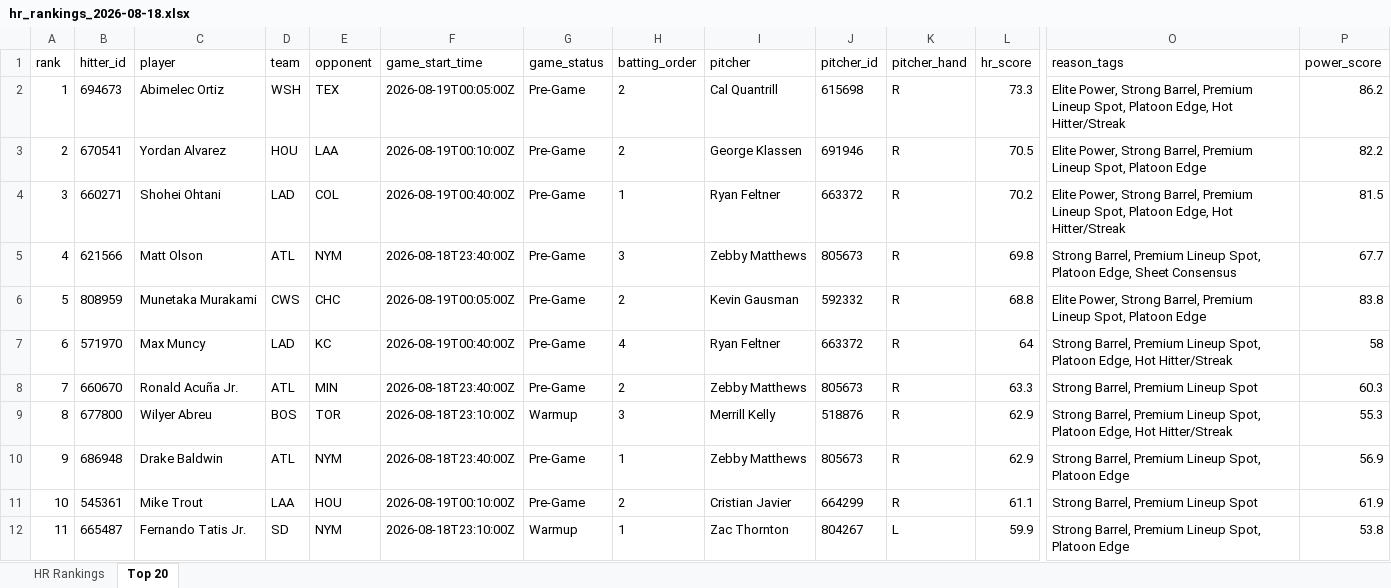
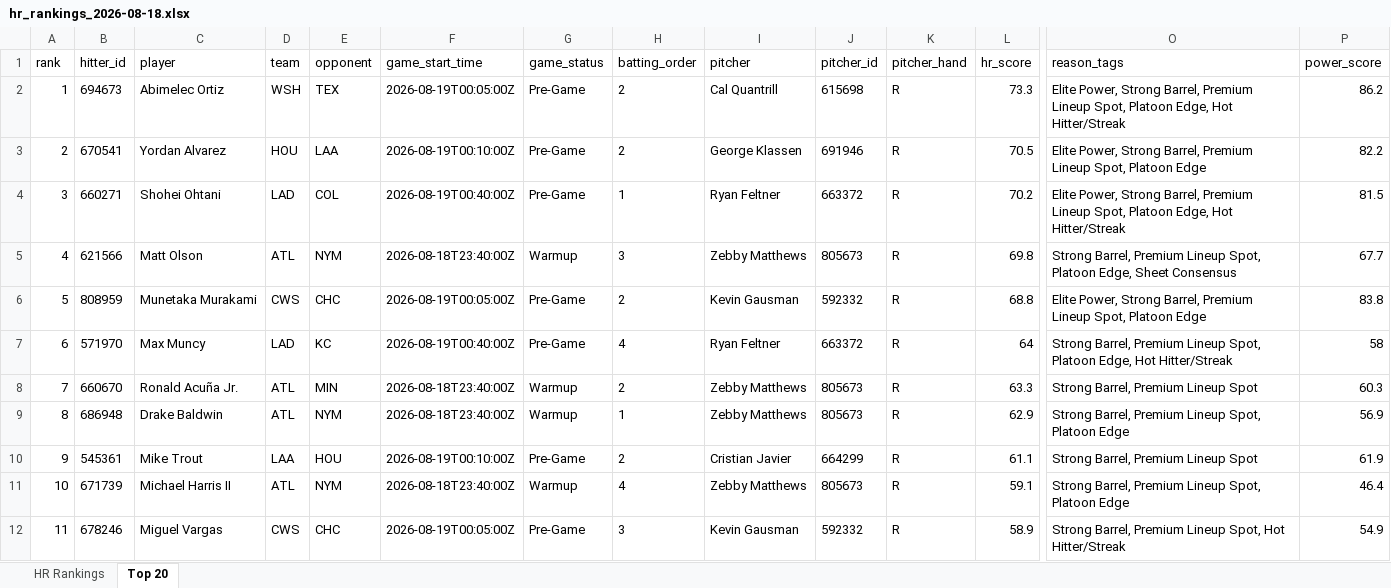
Before and after one commit to etbell28/ghost-analytics, an Excel workbook: outputs/daily/hr_rankings_2026-08-18.xlsx, sheet Top 20, drawn as a sheet; only a part is shown, gaps mark what is left out; values as stored, in another font and other column widths than the file's, no borders; removed rows and columns are numbered as before the commit, all else as after; rows hold the shown columns only; the diff covers the shown part only; the diff names each change by its address in the sheet, - before the commit and + after, or states it on an @@ line.

```diff
--- a/outputs/daily/hr_rankings_2026-08-18.xlsx (sheet Top 20)
+++ b/outputs/daily/hr_rankings_2026-08-18.xlsx (sheet Top 20)
-G5 (game_status): Pre-Game
+G5 (game_status): Warmup
-G8 (game_status): Pre-Game
+G8 (game_status): Warmup
-row 9: 8 | 677800 | Wilyer Abreu | BOS | TOR | 2026-08-18T23:10:00Z | Warmup | 3 | Merrill Kelly | 518876 | R | 62.9 | Strong Barrel, Premium Lineup Spot, Platoon Edge, Hot Hitter/Streak | 55.3
-A9 (rank): 9
+A9 (rank): 8
-G9 (game_status): Pre-Game
+G9 (game_status): Warmup
-A10 (rank): 10
+A10 (rank): 9
+row 11: 10 | 671739 | Michael Harris II | ATL | NYM | 2026-08-18T23:40:00Z | Warmup | 4 | Zebby Matthews | 805673 | R | 59.1 | Strong Barrel, Premium Lineup Spot, Platoon Edge | 46.4
-B12 (hitter_id): 665487
+B12 (hitter_id): 678246
-C12 (player): Fernando Tatis Jr.
+C12 (player): Miguel Vargas
-D12 (team): SD
+D12 (team): CWS
-E12 (opponent): NYM
+E12 (opponent): CHC
-F12 (game_start_time): 2026-08-18T23:10:00Z
+F12 (game_start_time): 2026-08-19T00:05:00Z
-G12 (game_status): Warmup
+G12 (game_status): Pre-Game
-H12 (batting_order): 1
+H12 (batting_order): 3
-I12 (pitcher): Zac Thornton
+I12 (pitcher): Kevin Gausman
-J12 (pitcher_id): 804267
+J12 (pitcher_id): 592332
-K12 (pitcher_hand): L
+K12 (pitcher_hand): R
-L12 (hr_score): 59.9
+L12 (hr_score): 58.9
-O12 (reason_tags): …Lineup Spot, Platoon Edge
+O12 (reason_tags): …Lineup Spot, Hot Hitter/Streak
-P12 (power_score): 53.8
+P12 (power_score): 54.9
```
Also changed, not shown: 506 edited cells elsewhere in this sheet, sheet HR Rankings, outputs/hr_rankings.xlsx, 8 other files.
